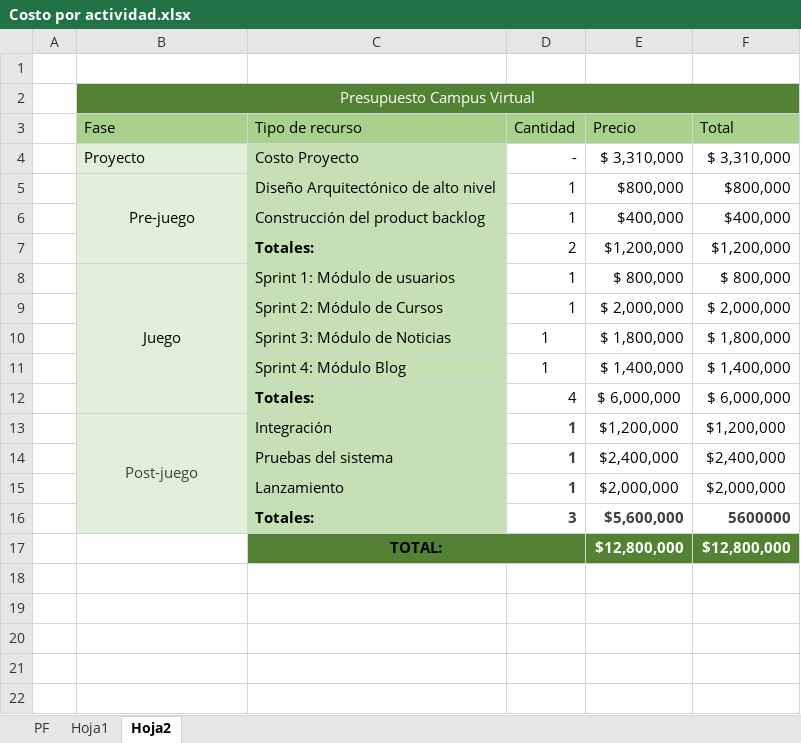
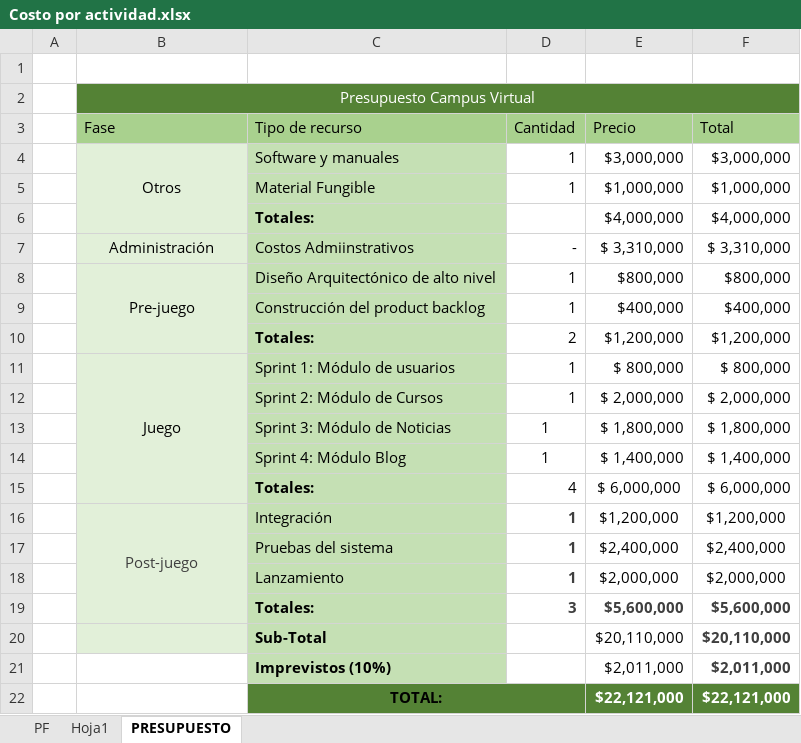
Before and after one commit to AndresRiascos/ProyectoEAP, an Excel workbook: Costo por actividad.xlsx, sheet PRESUPUESTO, drawn as a sheet; values as stored, in another font and other column widths than the file's, no borders; removed rows and columns are numbered as before the commit, all else as after; the diff names each change by its address in the sheet, - before the commit and + after, or states it on an @@ line.

Commit message:
Correción Presupuesto

```diff
--- a/Costo por actividad.xlsx (sheet PRESUPUESTO)
+++ b/Costo por actividad.xlsx (sheet PRESUPUESTO)
-sheet tab: Hoja2
+sheet tab: PRESUPUESTO
+row 4:  | Otros | Software y manuales | 1 | $3,000,000 | $3,000,000
+row 5:  |  | Material Fungible | 1 | $1,000,000 | $1,000,000
+row 6:  |  | Totales: |  | $4,000,000 | $4,000,000
-B7 (Fase): Proyecto
+B7 (Fase): Administración
-B7 alignment: left
+B7 alignment: center
-C7 (Tipo de recurso): Costo Proyecto
+C7 (Tipo de recurso): Costos Admiinstrativos
-F19 (Total): 5600000
+F19 (Total): $5,600,000
-row 17:  |  | TOTAL: |  | $12,800,000 | $12,800,000
+row 20:  |  | Sub-Total |  | $20,110,000 | $20,110,000
+row 21:  |  | Imprevistos (10%) |  | $2,011,000 | $2,011,000
+row 22:  |  | TOTAL: |  | $22,121,000 | $22,121,000
```
Also changed, not shown: sheet Hoja1, formulas that keep their value, 1 other file.
